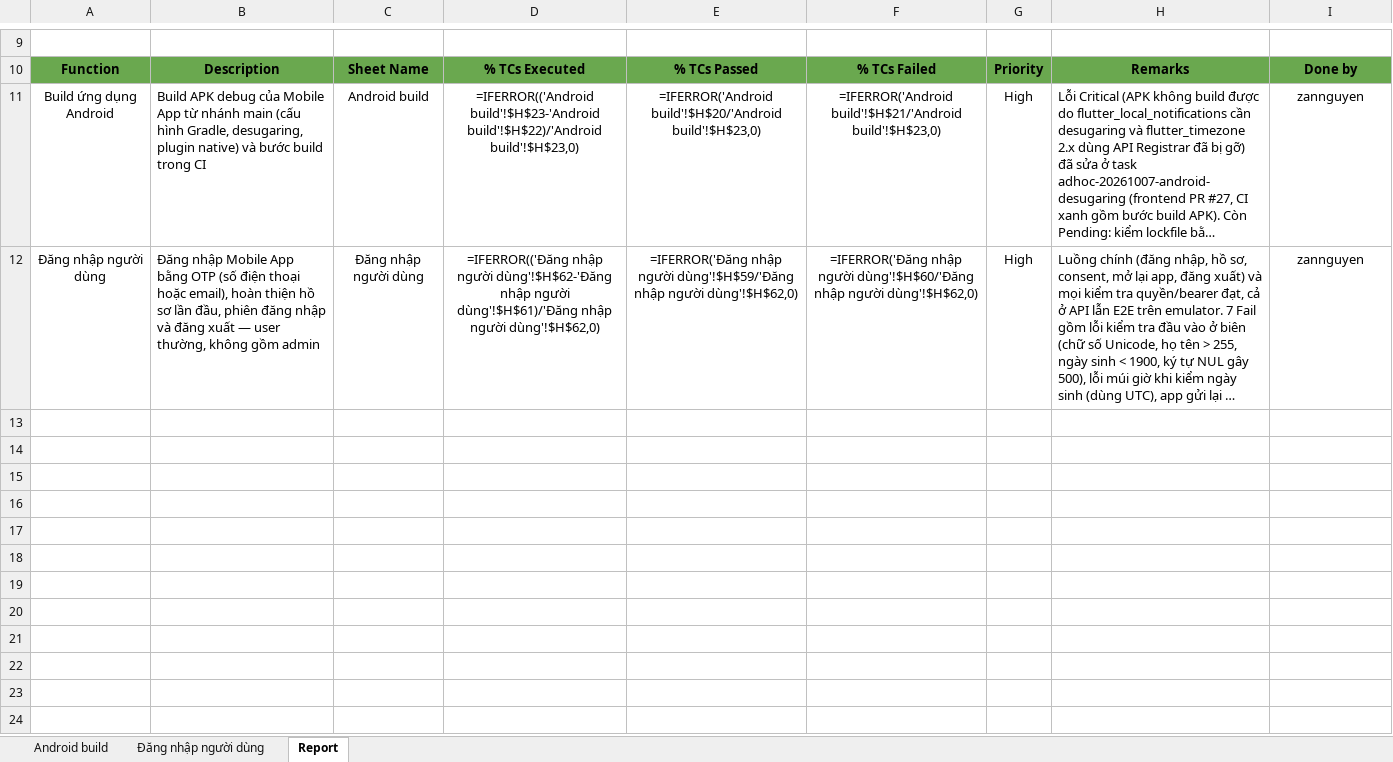
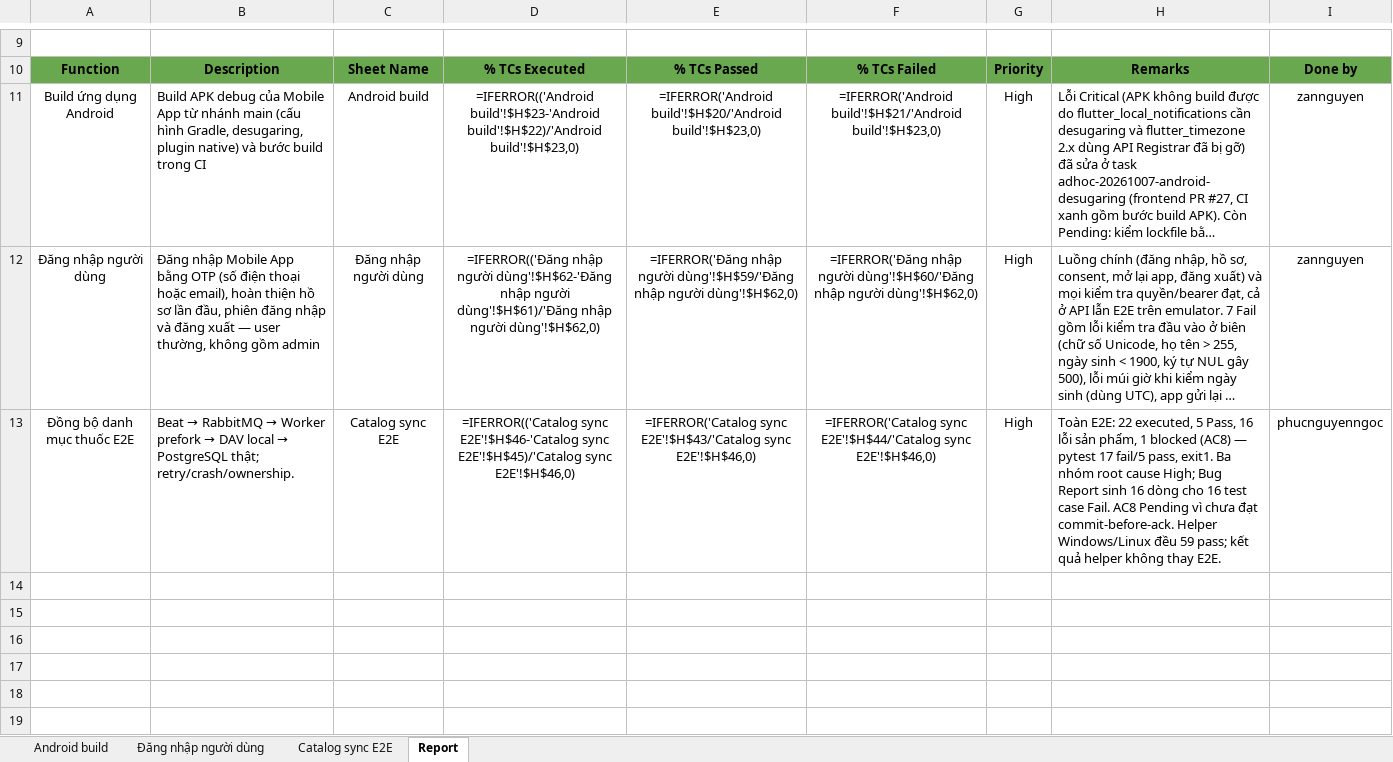
Before and after one commit to DrugTime-C1SE-07/DrugTime-docs, an Excel workbook: Team1_DTU/04_Quality_&_Testing/Test_Cases.xlsx, sheet Report, drawn as a sheet; only a part is shown, gaps mark what is left out; the shorter side is filled out with more unchanged rows; long unchanged cells end in …; values as stored, in another font and other column widths than the file's, no borders; formulas without a stored value are shown as written; charts and pictures and conditional formats not drawn; the diff covers the shown part only; the diff names each change by its address in the sheet, - before the commit and + after, or states it on an @@ line.

Commit message:
test(catalog): record sync E2E failures and pending crash case
Refs: 2.22-sync-job-e2e

```diff
--- a/Team1_DTU/04_Quality_&_Testing/Test_Cases.xlsx (sheet Report)
+++ b/Team1_DTU/04_Quality_&_Testing/Test_Cases.xlsx (sheet Report)
+sheet tab: Catalog sync E2E
+row 13: Đồng bộ danh mục thuốc E2E | Beat → RabbitMQ → Worker prefork → DAV local → PostgreSQL thật; retry/crash/ownership. | Catalog sync E2E | =IFERROR(('Catalog sync E2E'!$H$46-'Catalog sync E2E'!$H$45)/'Catalog sync E2E'!$H$46,0) | =IFERROR('Catalog sync E2E'!$H$43/'Catalog sync E2E'!$H$46,0) | =IFERROR('Catalog sync E2E'!$H$44/'Catalog sync E2E'!$H$46,0) | High | Toàn E2E: 22 executed, 5 Pass, 16 lỗi sản phẩm, 1 blocked (AC8) — pytest 17 fail/5 pass, exit1. Ba nhóm root cause High; Bug Report sinh 16 dòng cho 16 test case Fail. AC8 Pending vì chưa đạt commit-before-ack. Helper Windows/Linux đều 59 pass; kết quả helper không thay E2E. | phucnguyenngoc
```
Also changed, not shown: 17 added rows, 1 removed row, 10 edited cells and cell formats elsewhere in this sheet, charts or pictures.
